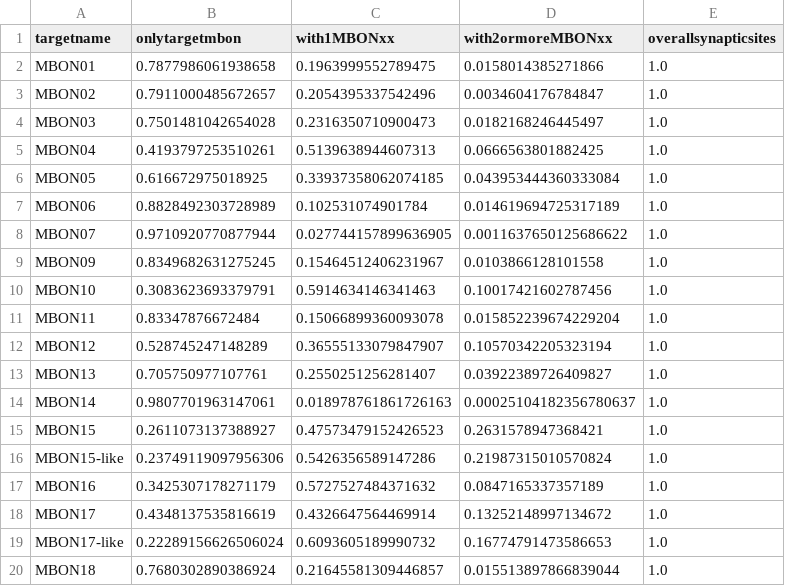
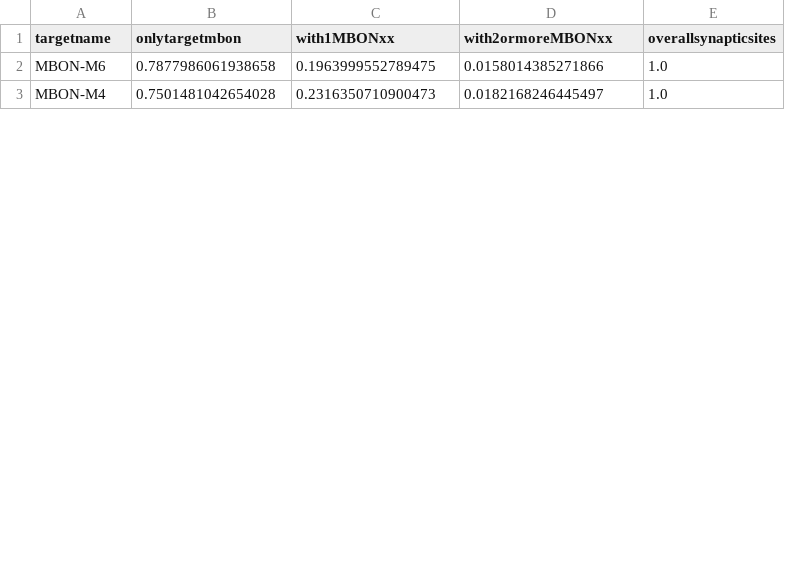
Before and after one commit to jagannathancolabs/2022_postsynapticplasticity, a CSV file: python/data/allnorm_mbonspecific.csv, drawn as a sheet; only a part is shown; the diff covers the shown part only.

```diff
--- a/python/data/allnorm_mbonspecific.csv
+++ b/python/data/allnorm_mbonspecific.csv
@@ -1,20 +1,3 @@
 targetname,onlytargetmbon,with1MBONxx,with2ormoreMBONxx,overallsynapticsites
-MBON01,0.7877986061938658,0.1963999552789475,0.0158014385271866,1.0
-MBON02,0.7911000485672657,0.2054395337542496,0.0034604176784847,1.0
-MBON03,0.7501481042654028,0.2316350710900473,0.0182168246445497,1.0
-MBON04,0.4193797253510261,0.5139638944607313,0.0666563801882425,1.0
-MBON05,0.616672975018925,0.33937358062074185,0.043953444360333084,1.0
-MBON06,0.8828492303728989,0.102531074901784,0.014619694725317189,1.0
-MBON07,0.9710920770877944,0.027744157899636905,0.0011637650125686622,1.0
-MBON09,0.8349682631275245,0.15464512406231967,0.0103866128101558,1.0
-MBON10,0.3083623693379791,0.5914634146341463,0.10017421602787456,1.0
-MBON11,0.83347876672484,0.15066899360093078,0.015852239674229204,1.0
-MBON12,0.528745247148289,0.36555133079847907,0.10570342205323194,1.0
-MBON13,0.705750977107761,0.2550251256281407,0.03922389726409827,1.0
-MBON14,0.9807701963147061,0.018978761861726163,0.00025104182356780637,1.0
-MBON15,0.2611073137388927,0.47573479152426523,0.2631578947368421,1.0
-MBON15-like,0.23749119097956306,0.5426356589147286,0.21987315010570824,1.0
-MBON16,0.3425307178271179,0.5727527484371632,0.0847165337357189,1.0
-MBON17,0.4348137535816619,0.4326647564469914,0.13252148997134672,1.0
-MBON17-like,0.22289156626506024,0.6093605189990732,0.16774791473586653,1.0
-MBON18,0.7680302890386924,0.21645581309446857,0.015513897866839044,1.0
+MBON-M6,0.7877986061938658,0.1963999552789475,0.0158014385271866,1.0
+MBON-M4,0.7501481042654028,0.2316350710900473,0.0182168246445497,1.0
```
Also changed, not shown: 4 added rows and 17 removed rows elsewhere in this file, python/data/allmbonspecific.csv, 9 other files.
